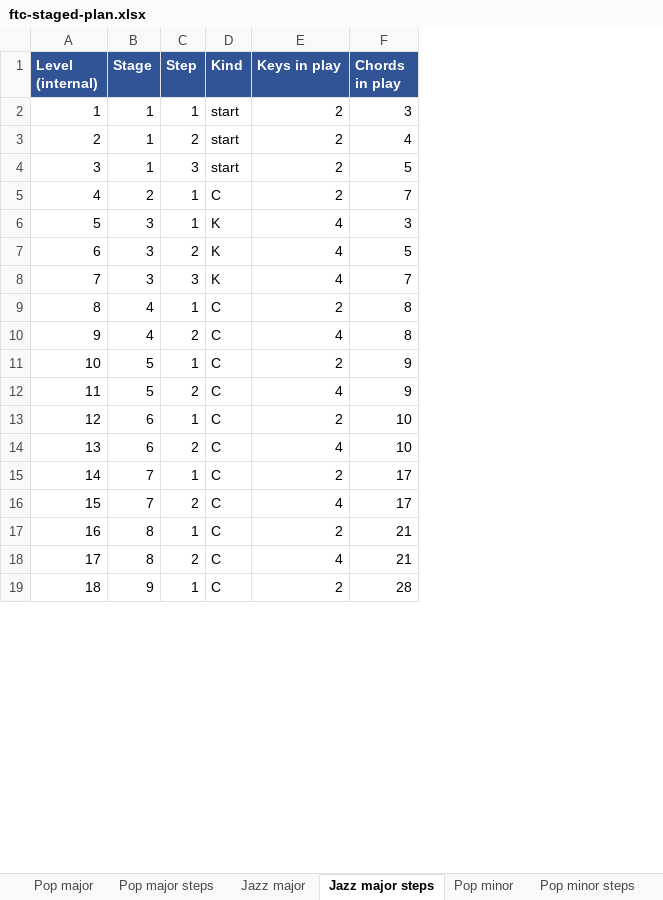
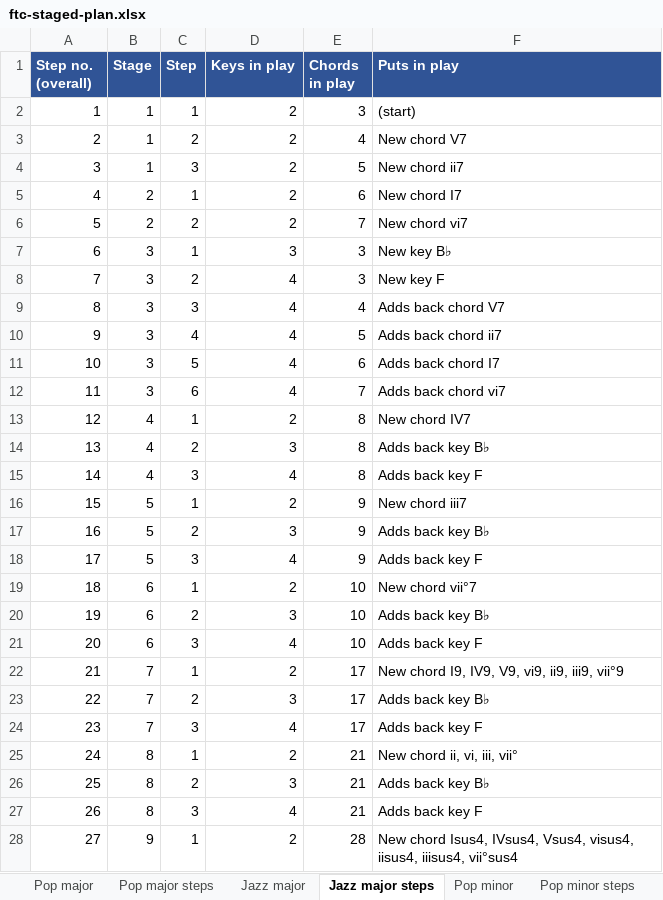
Before and after one commit to dondo/music-theory, an Excel workbook: datasets/ftc-staged-plan.xlsx, sheet Jazz major steps, drawn as a sheet; only a part is shown; values as stored, in another font and other column widths than the file's, no borders; removed rows and columns are numbered as before the commit, all else as after; the diff covers the shown part only; the diff names each change by its address in the sheet, - before the commit and + after, or states it on an @@ line.

```diff
--- a/datasets/ftc-staged-plan.xlsx (sheet Jazz major steps)
+++ b/datasets/ftc-staged-plan.xlsx (sheet Jazz major steps)
-column D (Kind), rows 2-19: start | start | start | C | K | K | K | C | C | C | C | C | C | C | C | C | C | C
+column F (Puts in play), rows 2-5: (start) | New chord V7 | New chord ii7 | New chord I7; rows 7-9: New key B♭ | New key F | Adds back chord V7; rows 13-14: New chord IV7 | Adds back key B♭; rows 16-17: New chord iii7 | Adds back key B♭; rows 19-20: New chord vii°7 | Adds back key B♭; rows 22-23: New chord I9, IV9, V9, vi9, ii9, iii9, vii°9 | Adds back key B♭; rows 25-26: New chord ii, vi, iii, vii° | Adds back key B♭; row 28: New chord Isus4, IVsus4, Vsus4, visus4, iisus4, iiisus4, vii°sus4
@@ column A (Step no. (overall)) renumbered between rows 1 and 160 @@
-E5 (Chords in play): 7
+E5 (Chords in play): 6
+row 6: 5 | 2 | 2 | 2 | 7 | New chord vi7
-D7 (Keys in play): 4
+D7 (Keys in play): 3
-E8 (Chords in play): 5
+E8 (Chords in play): 3
-E9 (Chords in play): 7
+E9 (Chords in play): 4
+row 10: 9 | 3 | 4 | 4 | 5 | Adds back chord ii7
+row 11: 10 | 3 | 5 | 4 | 6 | Adds back chord I7
+row 12: 11 | 3 | 6 | 4 | 7 | Adds back chord vi7
-D14 (Keys in play): 4
+D14 (Keys in play): 3
+row 15: 14 | 4 | 3 | 4 | 8 | Adds back key F
-D17 (Keys in play): 4
+D17 (Keys in play): 3
+row 18: 17 | 5 | 3 | 4 | 9 | Adds back key F
-D20 (Keys in play): 4
+D20 (Keys in play): 3
+row 21: 20 | 6 | 3 | 4 | 10 | Adds back key F
-D23 (Keys in play): 4
+D23 (Keys in play): 3
+row 24: 23 | 7 | 3 | 4 | 17 | Adds back key F
-D26 (Keys in play): 4
+D26 (Keys in play): 3
+row 27: 26 | 8 | 3 | 4 | 21 | Adds back key F
```
Also changed, not shown: 21 added rows and 101 edited cells elsewhere in this sheet, sheet Jazz minor steps, sheet Pop major steps, sheet Pop minor steps, sheet Jazz major, sheet Jazz minor, sheet Pop major, 1 more sheet, 9 other files.
